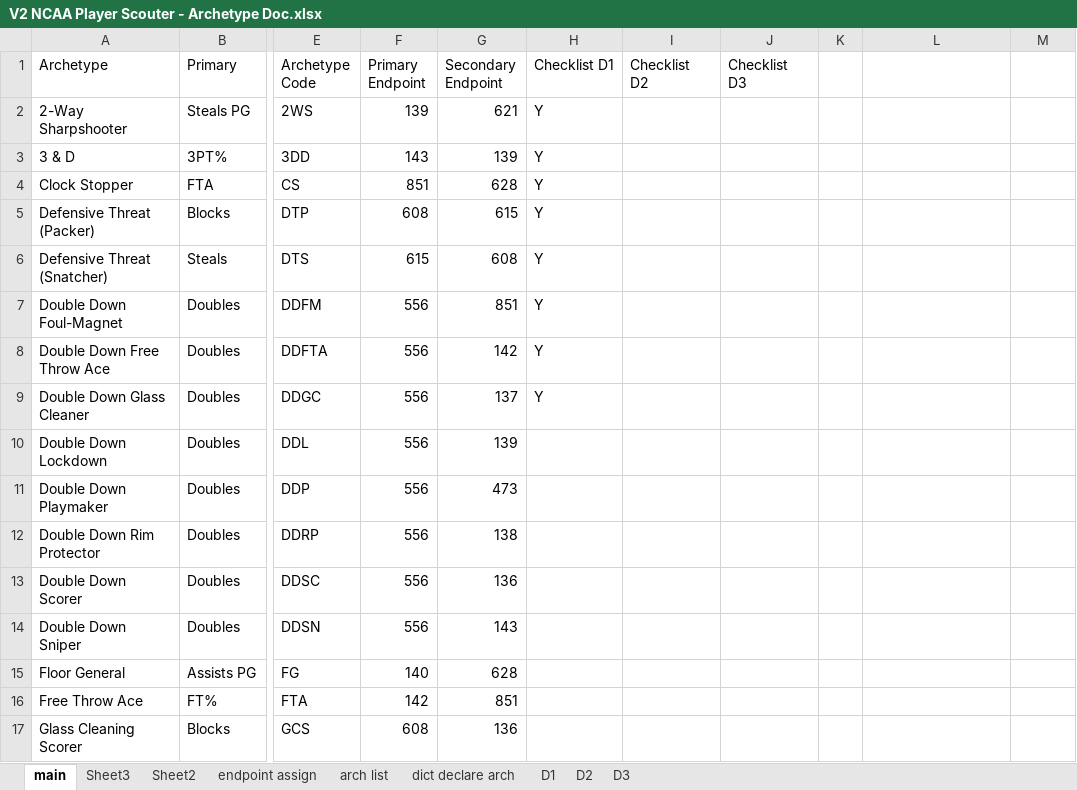
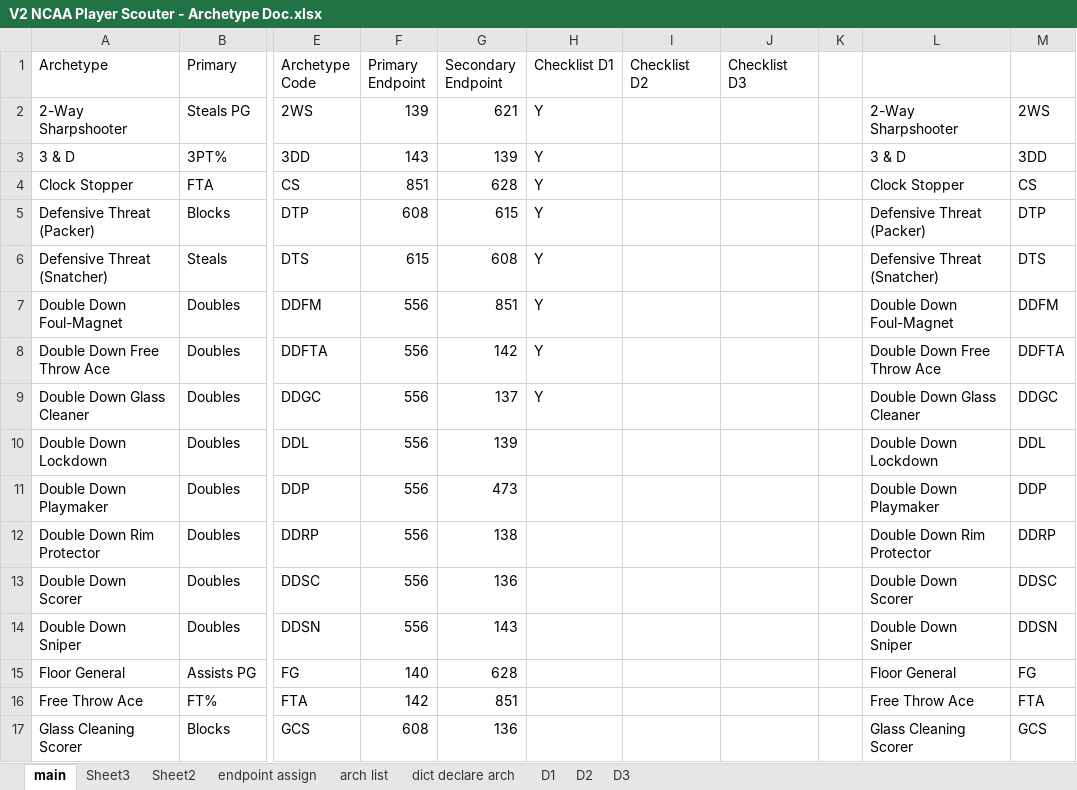
Before and after one commit to jclimix/ncaa-scouter, an Excel workbook: Project Workbooks/V2 NCAA Player Scouter - Archetype Doc.xlsx, sheet main, drawn as a sheet; only a part is shown, gaps mark what is left out; values as stored, in another font and other column widths than the file's, no cell formats; conditional formats and table styles not drawn; the diff covers the shown part only; the diff names each change by its address in the sheet, - before the commit and + after, or states it on an @@ line.

```diff
--- a/Project Workbooks/V2 NCAA Player Scouter - Archetype Doc.xlsx (sheet main)
+++ b/Project Workbooks/V2 NCAA Player Scouter - Archetype Doc.xlsx (sheet main)
-L2: (empty)
+L2: 2-Way Sharpshooter
-M2: (empty)
+M2: 2WS
-L3: (empty)
+L3: 3 & D
-M3: (empty)
+M3: 3DD
-L4: (empty)
+L4: Clock Stopper
-M4: (empty)
+M4: CS
-L5: (empty)
+L5: Defensive Threat (Packer)
-M5: (empty)
+M5: DTP
-L6: (empty)
+L6: Defensive Threat (Snatcher)
-M6: (empty)
+M6: DTS
-L7: (empty)
+L7: Double Down Foul-Magnet
-M7: (empty)
+M7: DDFM
-L8: (empty)
+L8: Double Down Free Throw Ace
-M8: (empty)
+M8: DDFTA
-L9: (empty)
+L9: Double Down Glass Cleaner
-M9: (empty)
+M9: DDGC
-L10: (empty)
+L10: Double Down Lockdown
-M10: (empty)
+M10: DDL
-L11: (empty)
+L11: Double Down Playmaker
-M11: (empty)
+M11: DDP
-L12: (empty)
+L12: Double Down Rim Protector
-M12: (empty)
+M12: DDRP
-L13: (empty)
+L13: Double Down Scorer
-M13: (empty)
+M13: DDSC
-L14: (empty)
+L14: Double Down Sniper
-M14: (empty)
+M14: DDSN
-L15: (empty)
+L15: Floor General
-M15: (empty)
+M15: FG
-L16: (empty)
+L16: Free Throw Ace
-M16: (empty)
+M16: FTA
-L17: (empty)
+L17: Glass Cleaning Scorer
-M17: (empty)
+M17: GCS
```
Also changed, not shown: 88 edited cells elsewhere in this sheet, cell formats, 16 other files.
